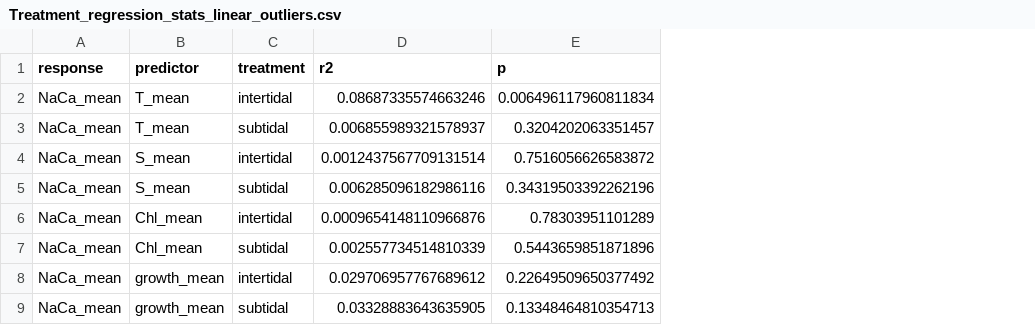
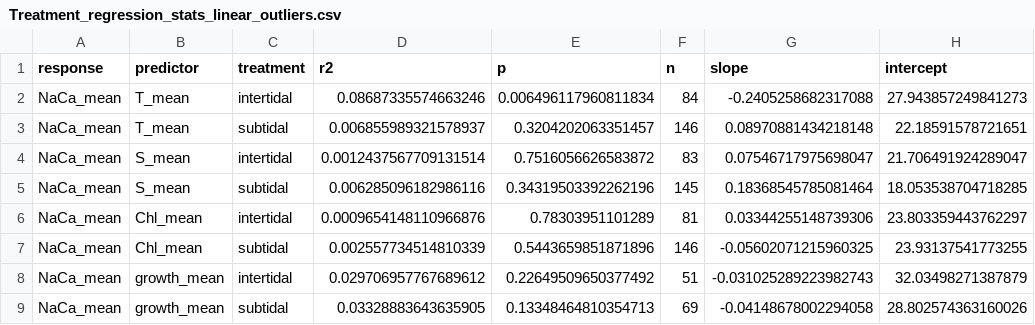
Before and after one commit to nielsjdewinter/Cleanalyze_python, a CSV file: Treatment_regression_stats_linear_outliers.csv, drawn as a sheet; only a part is shown; the diff names each change by its address in the sheet, - before the commit and + after, or states it on an @@ line.

Commit message:
Expanded multiple regression analysis to include: - LASSO regression for variable selection - Post-hoc OLS regression to estimate coefficients and standard errors - Layout for variance decomposition and effect size plots

```diff
--- a/Treatment_regression_stats_linear_outliers.csv
+++ b/Treatment_regression_stats_linear_outliers.csv
+column F (n), rows 2-9: 84 | 146 | 83 | 145 | 81 | 146 | 51 | 69
+column G (slope), rows 2-9: -0.2405258682317088 | 0.08970881434218148 | 0.07546717975698047 | 0.18368545785081464 | 0.03344255148739306 | -0.05602071215960325 | -0.031025289223982743 | -0.04148678002294058
+column H (intercept), rows 2-9: 27.943857249841273 | 22.18591578721651 | 21.706491924289047 | 18.053538704718285 | 23.803359443762297 | 23.93137541773255 | 32.03498271387879 | 28.802574363160026
```
Also changed, not shown: Global_regression_stats_linear_alldata.csv, Global_regression_stats_linear_outliers.csv, 7 other files.
